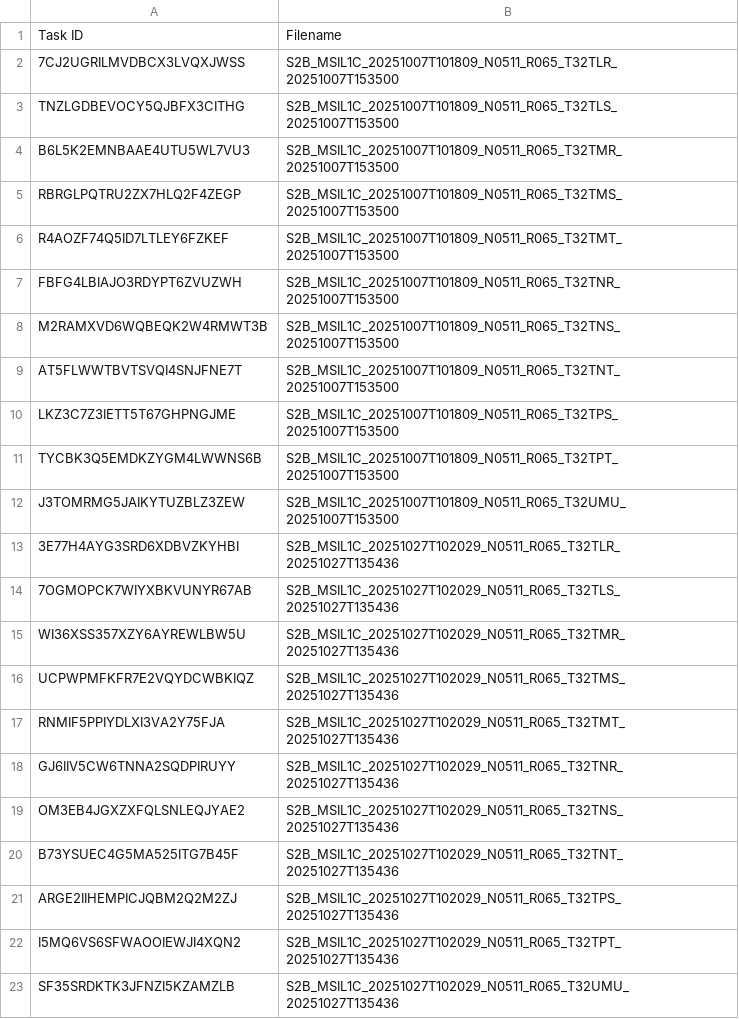
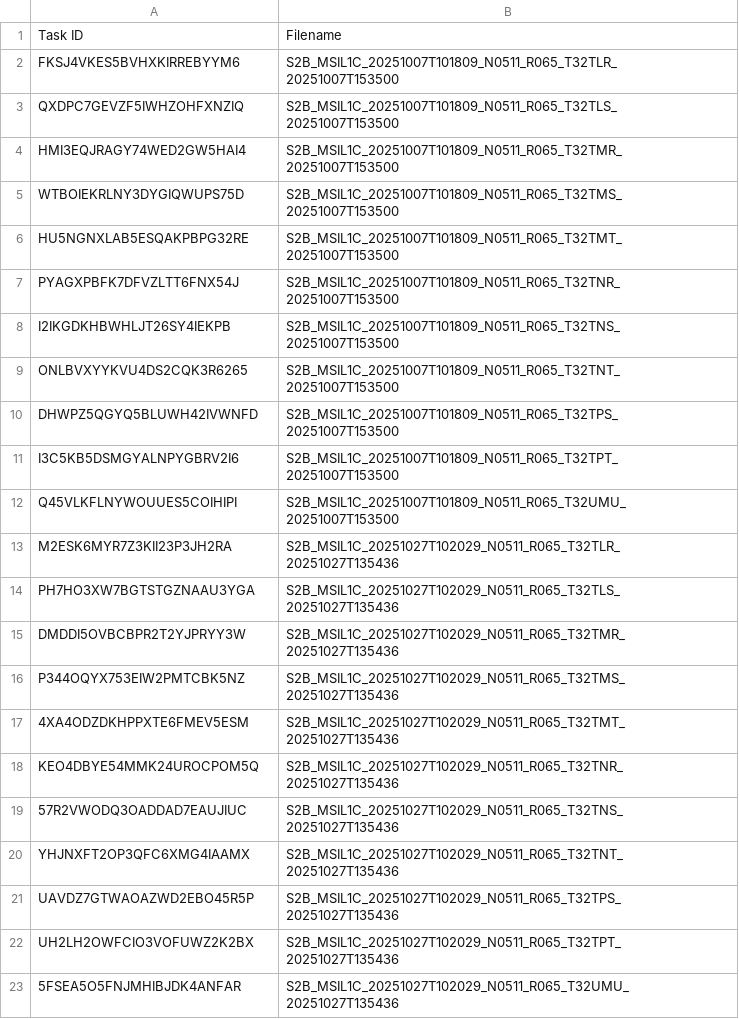
Before and after one commit to swisstopo/topo-satromo-v2, a CSV file: processing/running_tasks.csv, drawn as a sheet.

Commit message:
Processing files done

```diff
--- a/processing/running_tasks.csv
+++ b/processing/running_tasks.csv
@@ -1,23 +1,23 @@
 Task ID,Filename
-7CJ2UGRILMVDBCX3LVQXJWSS,S2B_MSIL1C_20251007T101809_N0511_R065_T32TLR_20251007T153500
-TNZLGDBEVOCY5QJBFX3CITHG,S2B_MSIL1C_20251007T101809_N0511_R065_T32TLS_20251007T153500
-B6L5K2EMNBAAE4UTU5WL7VU3,S2B_MSIL1C_20251007T101809_N0511_R065_T32TMR_20251007T153500
-RBRGLPQTRU2ZX7HLQ2F4ZEGP,S2B_MSIL1C_20251007T101809_N0511_R065_T32TMS_20251007T153500
-R4AOZF74Q5ID7LTLEY6FZKEF,S2B_MSIL1C_20251007T101809_N0511_R065_T32TMT_20251007T153500
-FBFG4LBIAJO3RDYPT6ZVUZWH,S2B_MSIL1C_20251007T101809_N0511_R065_T32TNR_20251007T153500
-M2RAMXVD6WQBEQK2W4RMWT3B,S2B_MSIL1C_20251007T101809_N0511_R065_T32TNS_20251007T153500
-AT5FLWWTBVTSVQI4SNJFNE7T,S2B_MSIL1C_20251007T101809_N0511_R065_T32TNT_20251007T153500
-LKZ3C7Z3IETT5T67GHPNGJME,S2B_MSIL1C_20251007T101809_N0511_R065_T32TPS_20251007T153500
-TYCBK3Q5EMDKZYGM4LWWNS6B,S2B_MSIL1C_20251007T101809_N0511_R065_T32TPT_20251007T153500
-J3TOMRMG5JAIKYTUZBLZ3ZEW,S2B_MSIL1C_20251007T101809_N0511_R065_T32UMU_20251007T153500
-3E77H4AYG3SRD6XDBVZKYHBI,S2B_MSIL1C_20251027T102029_N0511_R065_T32TLR_20251027T135436
-7OGMOPCK7WIYXBKVUNYR67AB,S2B_MSIL1C_20251027T102029_N0511_R065_T32TLS_20251027T135436
-WI36XSS357XZY6AYREWLBW5U,S2B_MSIL1C_20251027T102029_N0511_R065_T32TMR_20251027T135436
-UCPWPMFKFR7E2VQYDCWBKIQZ,S2B_MSIL1C_20251027T102029_N0511_R065_T32TMS_20251027T135436
-RNMIF5PPIYDLXI3VA2Y75FJA,S2B_MSIL1C_20251027T102029_N0511_R065_T32TMT_20251027T135436
-GJ6IIV5CW6TNNA2SQDPIRUYY,S2B_MSIL1C_20251027T102029_N0511_R065_T32TNR_20251027T135436
-OM3EB4JGXZXFQLSNLEQJYAE2,S2B_MSIL1C_20251027T102029_N0511_R065_T32TNS_20251027T135436
-B73YSUEC4G5MA525ITG7B45F,S2B_MSIL1C_20251027T102029_N0511_R065_T32TNT_20251027T135436
-ARGE2IIHEMPICJQBM2Q2M2ZJ,S2B_MSIL1C_20251027T102029_N0511_R065_T32TPS_20251027T135436
-I5MQ6VS6SFWAOOIEWJI4XQN2,S2B_MSIL1C_20251027T102029_N0511_R065_T32TPT_20251027T135436
-SF35SRDKTK3JFNZI5KZAMZLB,S2B_MSIL1C_20251027T102029_N0511_R065_T32UMU_20251027T135436
+FKSJ4VKES5BVHXKIRREBYYM6,S2B_MSIL1C_20251007T101809_N0511_R065_T32TLR_20251007T153500
+QXDPC7GEVZF5IWHZOHFXNZIQ,S2B_MSIL1C_20251007T101809_N0511_R065_T32TLS_20251007T153500
+HMI3EQJRAGY74WED2GW5HAI4,S2B_MSIL1C_20251007T101809_N0511_R065_T32TMR_20251007T153500
+WTBOIEKRLNY3DYGIQWUPS75D,S2B_MSIL1C_20251007T101809_N0511_R065_T32TMS_20251007T153500
+HU5NGNXLAB5ESQAKPBPG32RE,S2B_MSIL1C_20251007T101809_N0511_R065_T32TMT_20251007T153500
+PYAGXPBFK7DFVZLTT6FNX54J,S2B_MSIL1C_20251007T101809_N0511_R065_T32TNR_20251007T153500
+I2IKGDKHBWHLJT26SY4IEKPB,S2B_MSIL1C_20251007T101809_N0511_R065_T32TNS_20251007T153500
+ONLBVXYYKVU4DS2CQK3R6265,S2B_MSIL1C_20251007T101809_N0511_R065_T32TNT_20251007T153500
+DHWPZ5QGYQ5BLUWH42IVWNFD,S2B_MSIL1C_20251007T101809_N0511_R065_T32TPS_20251007T153500
+I3C5KB5DSMGYALNPYGBRV2I6,S2B_MSIL1C_20251007T101809_N0511_R065_T32TPT_20251007T153500
+Q45VLKFLNYWOUUES5COIHIPI,S2B_MSIL1C_20251007T101809_N0511_R065_T32UMU_20251007T153500
+M2ESK6MYR7Z3KII23P3JH2RA,S2B_MSIL1C_20251027T102029_N0511_R065_T32TLR_20251027T135436
+PH7HO3XW7BGTSTGZNAAU3YGA,S2B_MSIL1C_20251027T102029_N0511_R065_T32TLS_20251027T135436
+DMDDI5OVBCBPR2T2YJPRYY3W,S2B_MSIL1C_20251027T102029_N0511_R065_T32TMR_20251027T135436
+P344OQYX753EIW2PMTCBK5NZ,S2B_MSIL1C_20251027T102029_N0511_R065_T32TMS_20251027T135436
+4XA4ODZDKHPPXTE6FMEV5ESM,S2B_MSIL1C_20251027T102029_N0511_R065_T32TMT_20251027T135436
+KEO4DBYE54MMK24UROCPOM5Q,S2B_MSIL1C_20251027T102029_N0511_R065_T32TNR_20251027T135436
+57R2VWODQ3OADDAD7EAUJIUC,S2B_MSIL1C_20251027T102029_N0511_R065_T32TNS_20251027T135436
+YHJNXFT2OP3QFC6XMG4IAAMX,S2B_MSIL1C_20251027T102029_N0511_R065_T32TNT_20251027T135436
+UAVDZ7GTWAOAZWD2EBO45R5P,S2B_MSIL1C_20251027T102029_N0511_R065_T32TPS_20251027T135436
+UH2LH2OWFCIO3VOFUWZ2K2BX,S2B_MSIL1C_20251027T102029_N0511_R065_T32TPT_20251027T135436
+5FSEA5O5FNJMHIBJDK4ANFAR,S2B_MSIL1C_20251027T102029_N0511_R065_T32UMU_20251027T135436
```
Also changed, not shown: 22 other files.
